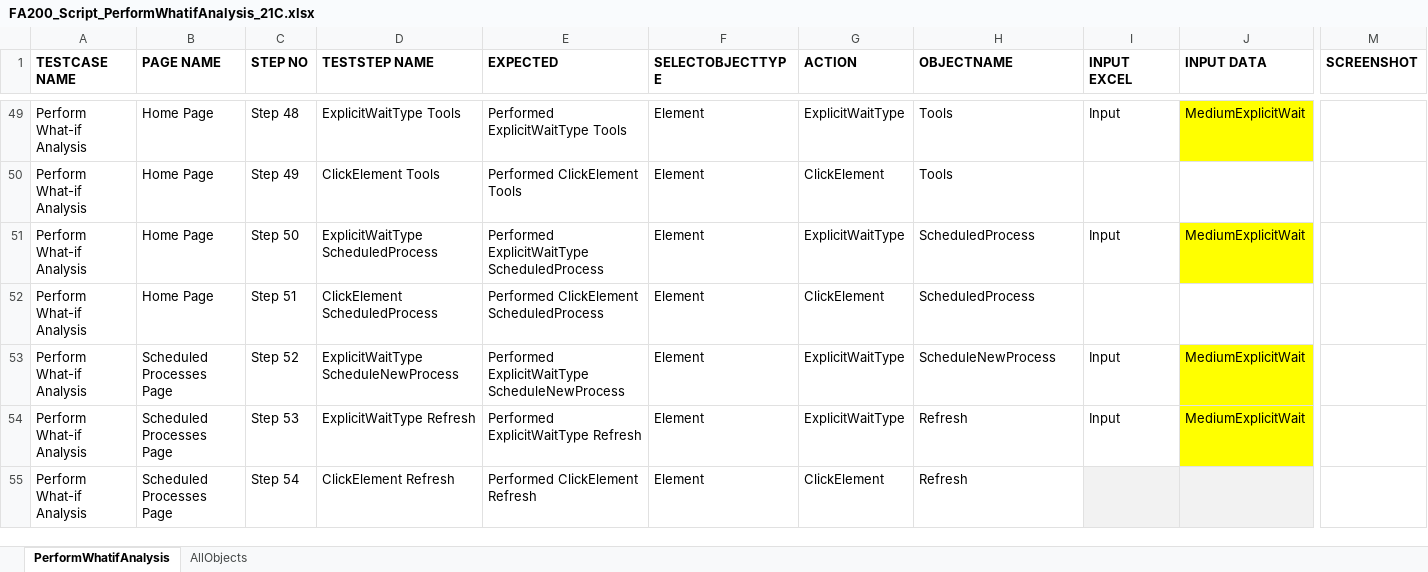
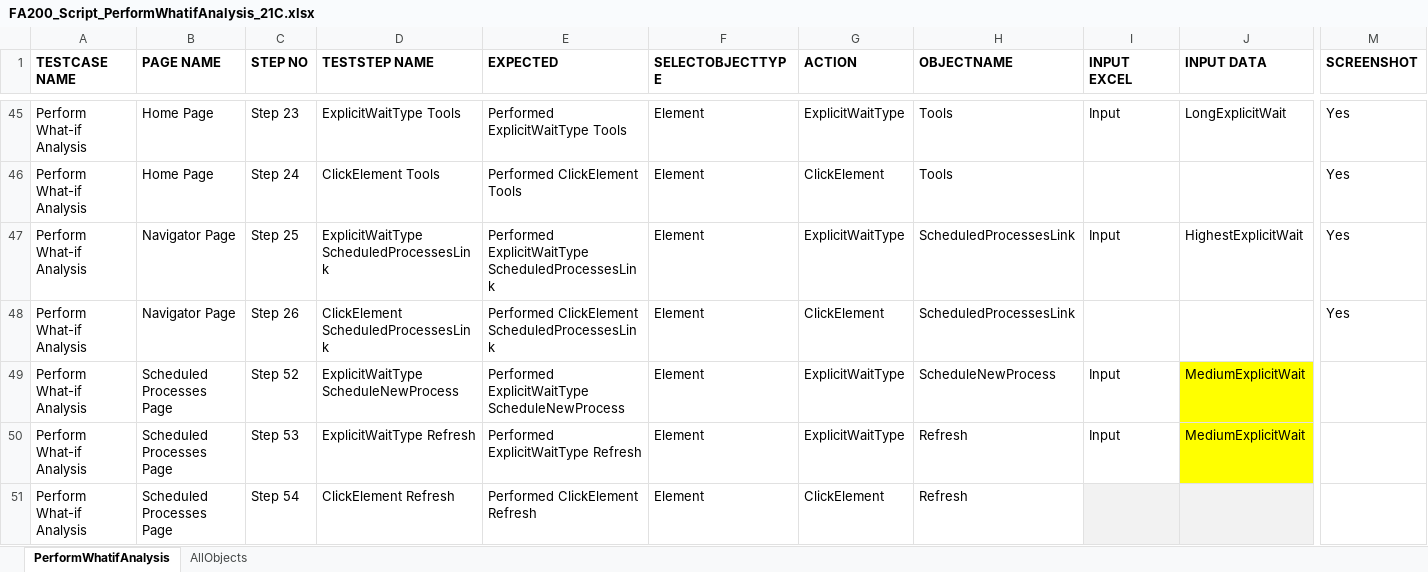
Before and after one commit to rt8228/GNB_Fusion_21C, an Excel workbook: FA200_Script_PerformWhatifAnalysis_21C.xlsx, sheet PerformWhatifAnalysis, drawn as a sheet; only a part is shown, gaps mark what is left out; values as stored, in another font and other column widths than the file's, no borders; conditional formats not drawn; addresses are those after the commit; the diff covers the shown part only; the diff names each change by its address in the sheet, - before the commit and + after, or states it on an @@ line.

```diff
--- a/FA200_Script_PerformWhatifAnalysis_21C.xlsx (sheet PerformWhatifAnalysis)
+++ b/FA200_Script_PerformWhatifAnalysis_21C.xlsx (sheet PerformWhatifAnalysis)
-C45 (STEP NO): Step 48
+C45 (STEP NO): Step 23
-J45 (INPUT DATA): MediumExplicitWait
+J45 (INPUT DATA): LongExplicitWait
-J45 fill: #FFFF00
+J45 fill: none
-M45:M48 (SCREENSHOT): (empty)
+M45:M48 (SCREENSHOT): Yes
-C46 (STEP NO): Step 49
+C46 (STEP NO): Step 24
-B47:B48 (PAGE NAME): Home Page
+B47:B48 (PAGE NAME): Navigator Page
-C47 (STEP NO): Step 50
+C47 (STEP NO): Step 25
-D47 (TESTSTEP NAME): ExplicitWaitType ScheduledProcess
+D47 (TESTSTEP NAME): ExplicitWaitType ScheduledProcessesLink
-E47 (EXPECTED): Performed ExplicitWaitType ScheduledProcess
+E47 (EXPECTED): Performed ExplicitWaitType ScheduledProcessesLink
-H47:H48 (OBJECTNAME): ScheduledProcess
+H47:H48 (OBJECTNAME): ScheduledProcessesLink
-J47 (INPUT DATA): MediumExplicitWait
+J47 (INPUT DATA): HighestExplicitWait
-J47 fill: #FFFF00
+J47 fill: none
-C48 (STEP NO): Step 51
+C48 (STEP NO): Step 26
-D48 (TESTSTEP NAME): ClickElement ScheduledProcess
+D48 (TESTSTEP NAME): ClickElement ScheduledProcessesLink
-E48 (EXPECTED): Performed ClickElement ScheduledProcess
+E48 (EXPECTED): Performed ClickElement ScheduledProcessesLink
```
Also changed, not shown: 4 removed rows, 25 edited cells and cell formats elsewhere in this sheet, sheet AllObjects, formulas that keep their value.
